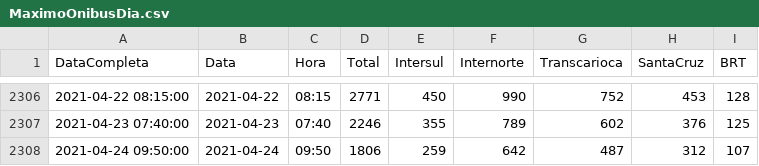
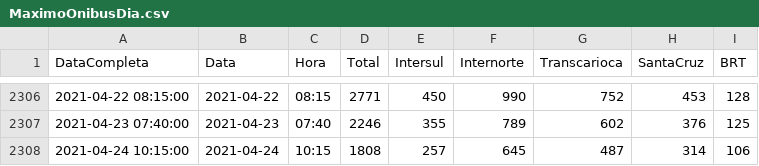
Before and after one commit to gbragaalves/OnibusRio, a CSV file: MaximoOnibusDia.csv, drawn as a sheet; only a part is shown, gaps mark what is left out; removed rows and columns are numbered as before the commit, all else as after; the diff names each change by its address in the sheet, - before the commit and + after, or states it on an @@ line.

```diff
--- a/MaximoOnibusDia.csv
+++ b/MaximoOnibusDia.csv
-row 2308: 2021-04-24 09:50:00 | 2021-04-24 | 09:50 | 1806 | 259 | 642 | 487 | 312 | 107
+row 2308: 2021-04-24 10:15:00 | 2021-04-24 | 10:15 | 1808 | 257 | 645 | 487 | 314 | 106
```
Also changed, not shown: QuantidadeOnibus/QuantidadeOnibus.csv, 1 other file.
